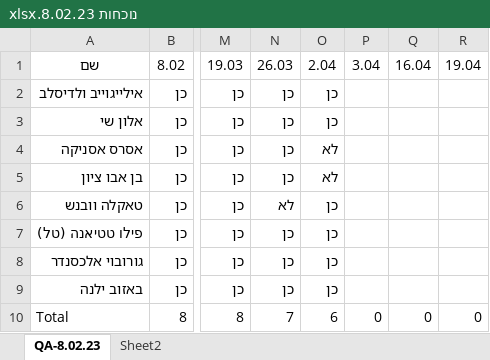
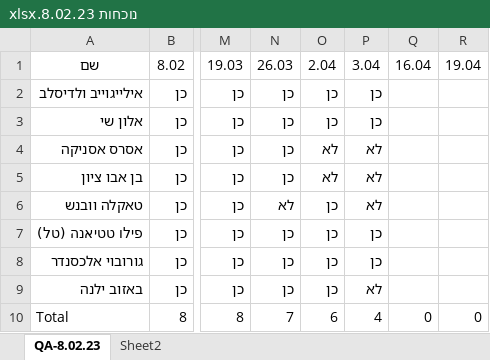
Before and after one commit to QA-8-02/Lessons, an Excel workbook: נוכחות 8.02.23.xlsx, sheet QA-8.02.23, drawn as a sheet; only a part is shown, gaps mark what is left out; values as stored, in another font and other column widths than the file's, no borders; conditional formats and table styles not drawn; the diff names each change by its address in the sheet, - before the commit and + after, or states it on an @@ line.

```diff
--- a/נוכחות 8.02.23.xlsx (sheet QA-8.02.23)
+++ b/נוכחות 8.02.23.xlsx (sheet QA-8.02.23)
-P2:P3: (empty)
+P2:P3: כן
-P4:P6: (empty)
+P4:P6: לא
-P7:P8: (empty)
+P7:P8: כן
-P9: (empty)
+P9: לא
-P10: 0
+P10: 4
```
Also changed, not shown: מצגות/L12 - תרגול ניתוח הבדיקות וטבלת דרישות.xlsx, 1 other file.
